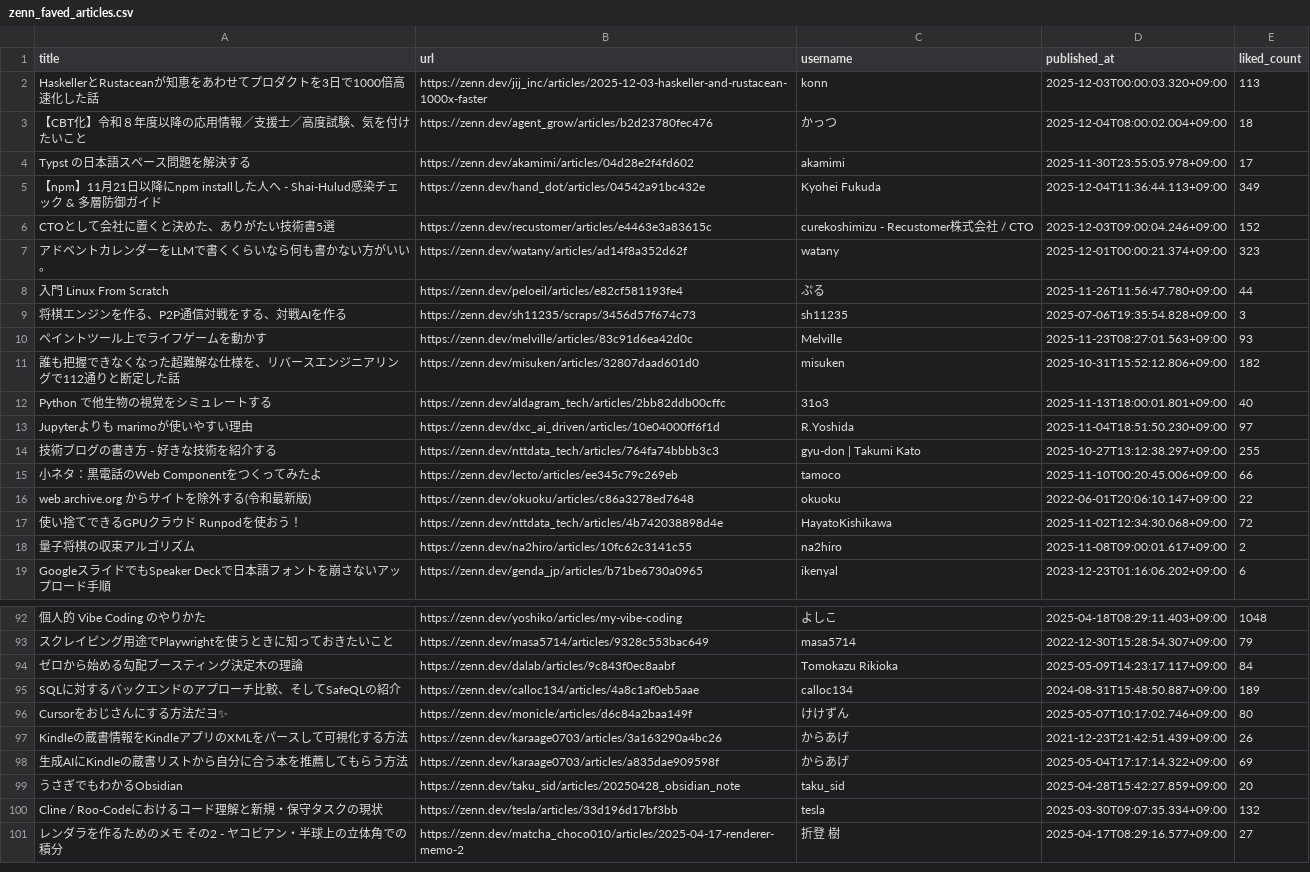
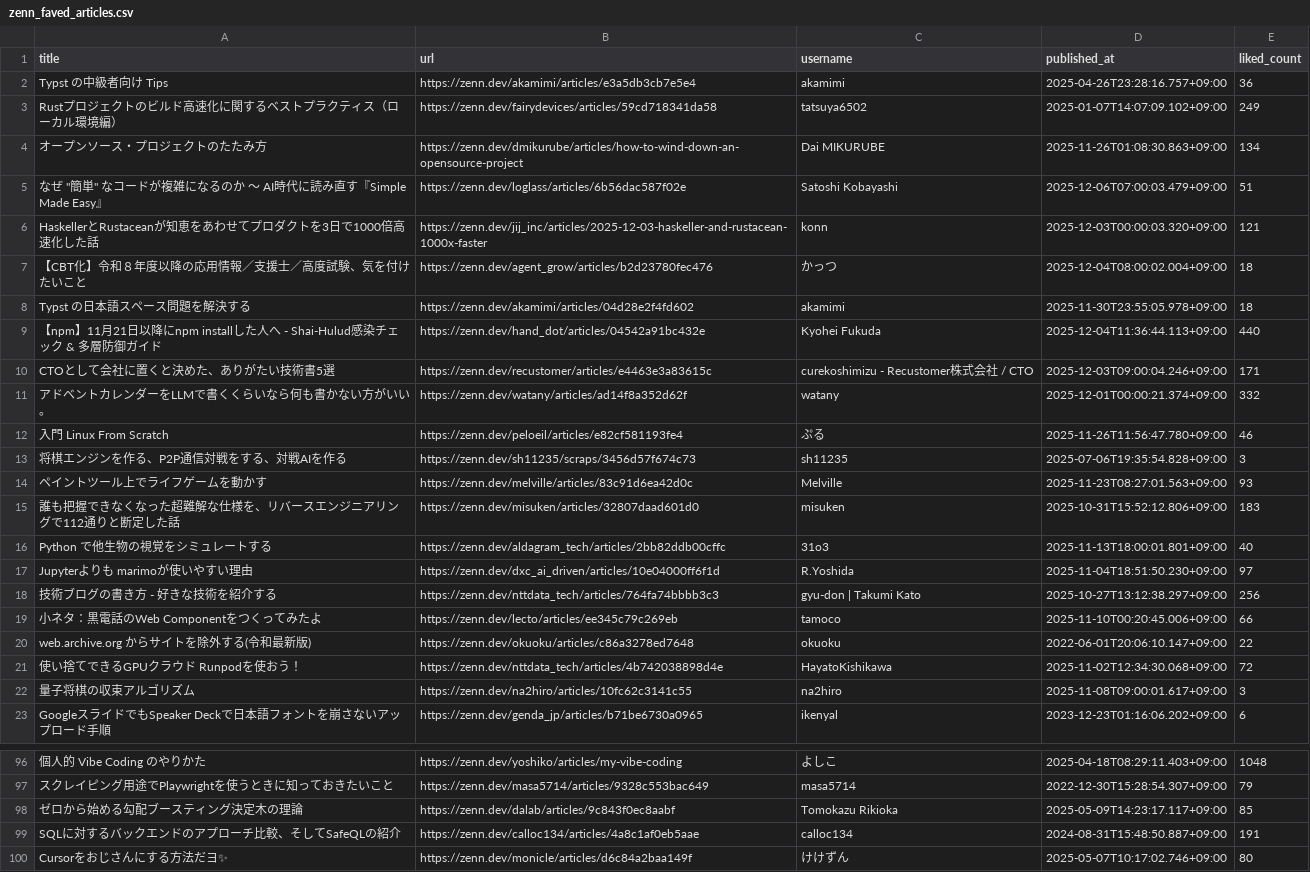
Before and after one commit to stepney141/favs, a CSV file: zenn_favs/zenn_faved_articles.csv, drawn as a sheet; only a part is shown, gaps mark what is left out; the shorter side is filled out with more unchanged rows; addresses are those after the commit; the diff covers the shown part only; the diff names each change by its address in the sheet, - before the commit and + after, or states it on an @@ line.

```diff
--- a/zenn_favs/zenn_faved_articles.csv
+++ b/zenn_favs/zenn_faved_articles.csv
+row 2: Typst の中級者向け Tips | https://zenn.dev/akamimi/articles/e3a5db3cb7e5e4 | akamimi | 2025-04-26T23:28:16.757+09:00 | 36
+row 3: Rustプロジェクトのビルド高速化に関するベストプラクティス（ローカル環境編） | https://zenn.dev/fairydevices/articles/59cd718341da58 | tatsuya6502 | 2025-01-07T14:07:09.102+09:00 | 249
+row 4: オープンソース・プロジェクトのたたみ方 | https://zenn.dev/dmikurube/articles/how-to-wind-down-an-opensource-project | Dai MIKURUBE | 2025-11-26T01:08:30.863+09:00 | 134
+row 5: なぜ "簡単" なコードが複雑になるのか 〜 AI時代に読み直す『Simple Made Easy』 | https://zenn.dev/loglass/articles/6b56dac587f02e | Satoshi Kobayashi | 2025-12-06T07:00:03.479+09:00 | 51
-E6 (liked_count): 113
+E6 (liked_count): 121
-E8 (liked_count): 17
+E8 (liked_count): 18
-E9 (liked_count): 349
+E9 (liked_count): 440
-E10 (liked_count): 152
+E10 (liked_count): 171
-E11 (liked_count): 323
+E11 (liked_count): 332
-E12 (liked_count): 44
+E12 (liked_count): 46
-E15 (liked_count): 182
+E15 (liked_count): 183
-E18 (liked_count): 255
+E18 (liked_count): 256
-E22 (liked_count): 2
+E22 (liked_count): 3
-E98 (liked_count): 84
+E98 (liked_count): 85
-E99 (liked_count): 189
+E99 (liked_count): 191
```
Also changed, not shown: 66 edited cells elsewhere in this file, github_stars/starred_repos.csv, qiita_lgtm/lgtm_article_url.csv, 1 other file.
